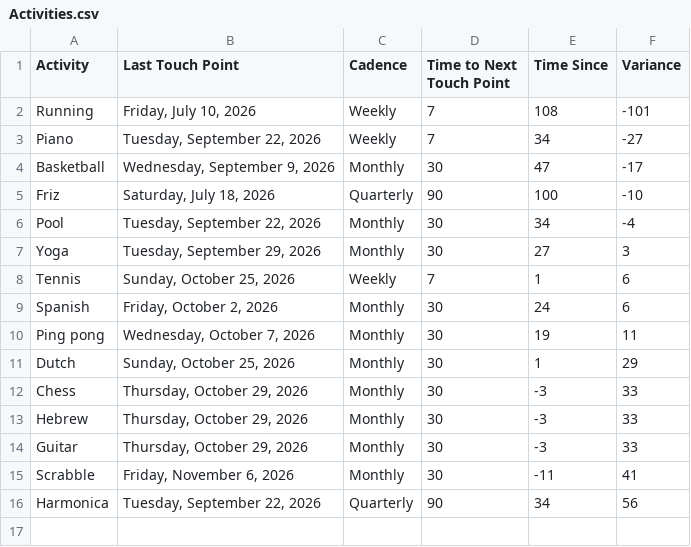
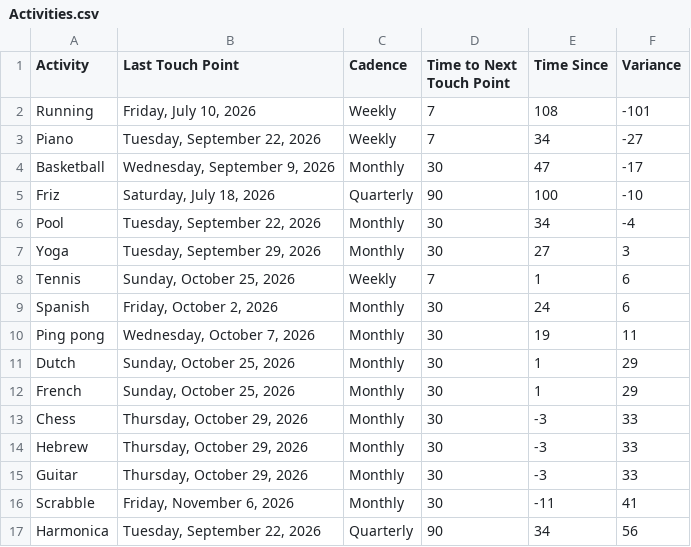
Before and after one commit to iraseidman/public, a CSV file: Activities.csv, drawn as a sheet; the diff names each change by its address in the sheet, - before the commit and + after, or states it on an @@ line.

```diff
--- a/Activities.csv
+++ b/Activities.csv
+row 12: French | Sunday, October 25, 2026 | Monthly | 30 | 1 | 29
```
Also changed, not shown: Email/gmail.csv.
